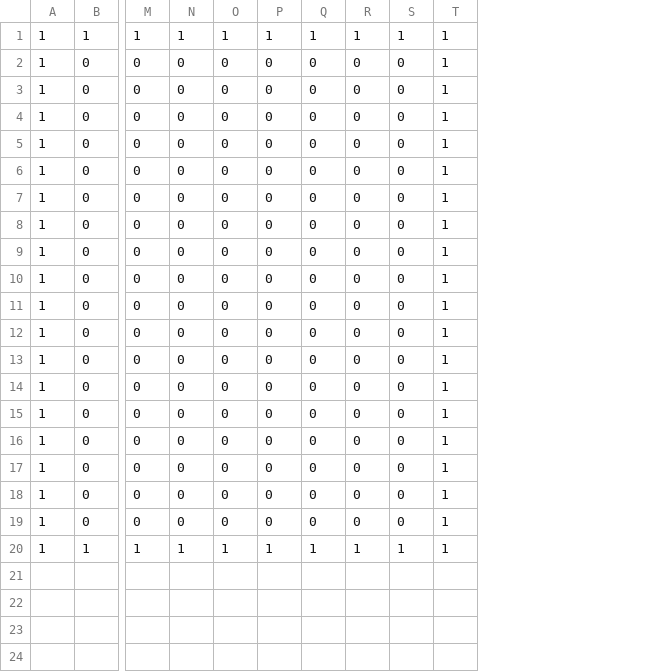
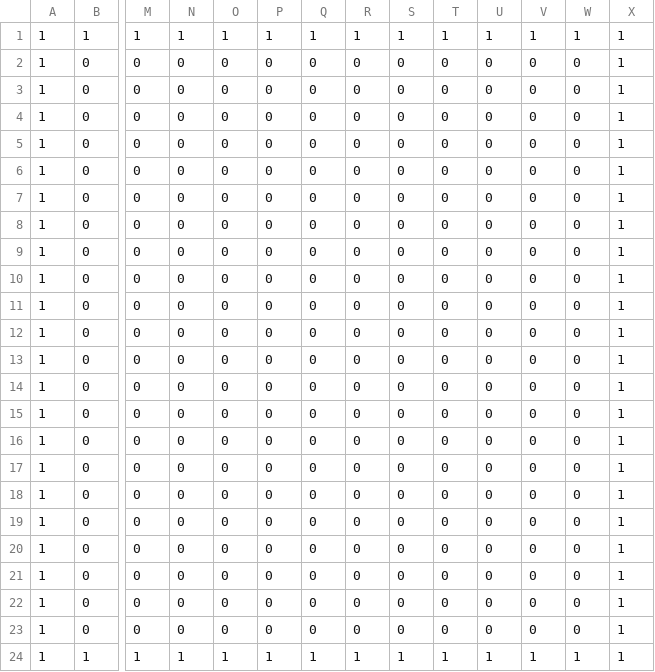
Before and after one commit to YoshidaChihiro/GraduationProject_ship, a CSV file: 自作ライブラリ/Project1/Resources/CSV/test.csv, drawn as a sheet; only a part is shown, gaps mark what is left out; rows hold the shown columns only; the diff names each change by its address in the sheet, - before the commit and + after, or states it on an @@ line.

```diff
--- a/自作ライブラリ/Project1/Resources/CSV/test.csv
+++ b/自作ライブラリ/Project1/Resources/CSV/test.csv
+column T, rows 1-19: 1 | 0 | 0 | 0 | 0 | 0 | 0 | 0 | 0 | 0 | 0 | 0 | 0 | 0 | 0 | 0 | 0 | 0 | 0; row 24: 1
+column U, rows 1-19: 1 | 0 | 0 | 0 | 0 | 0 | 0 | 0 | 0 | 0 | 0 | 0 | 0 | 0 | 0 | 0 | 0 | 0 | 0; row 24: 1
+column V, rows 1-19: 1 | 0 | 0 | 0 | 0 | 0 | 0 | 0 | 0 | 0 | 0 | 0 | 0 | 0 | 0 | 0 | 0 | 0 | 0; row 24: 1
+column W, rows 1-19: 1 | 0 | 0 | 0 | 0 | 0 | 0 | 0 | 0 | 0 | 0 | 0 | 0 | 0 | 0 | 0 | 0 | 0 | 0; row 24: 1
+row 20: 1 | 0 | 0 | 0 | 0 | 0 | 0 | 0 | 0 | 0 | 0 | 0 | 0 | 1
+row 21: 1 | 0 | 0 | 0 | 0 | 0 | 0 | 0 | 0 | 0 | 0 | 0 | 0 | 1
+row 22: 1 | 0 | 0 | 0 | 0 | 0 | 0 | 0 | 0 | 0 | 0 | 0 | 0 | 1
+row 23: 1 | 0 | 0 | 0 | 0 | 0 | 0 | 0 | 0 | 0 | 0 | 0 | 0 | 1
```
Also changed, not shown: 1 other file.
